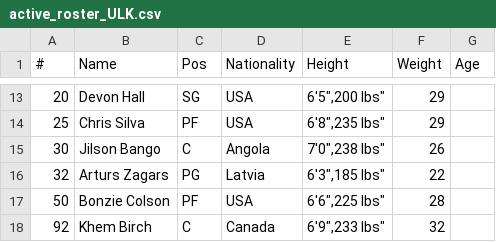
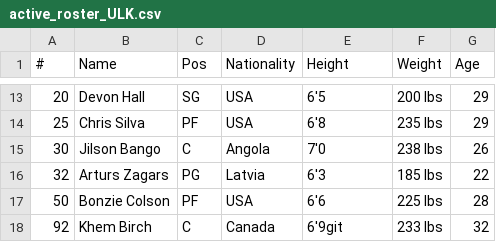
Before and after one commit to martinig94/basketball_analytics, a CSV file: data/active_roster_ULK.csv, drawn as a sheet; only a part is shown, gaps mark what is left out; the diff covers the shown part only.

```diff
--- a/data/active_roster_ULK.csv
+++ b/data/active_roster_ULK.csv
@@ -13,6 +13,6 @@
-"20","Devon Hall","SG","USA","6'5"","200 lbs","29"
-"25","Chris Silva","PF","USA","6'8"","235 lbs","29"
-"30","Jilson Bango","C","Angola","7'0"","238 lbs","26"
-"32","Arturs Zagars","PG","Latvia","6'3"","185 lbs","22"
-"50","Bonzie Colson","PF","USA","6'6"","225 lbs","28"
-"92","Khem Birch","C","Canada","6'9"","233 lbs","32"
+"20","Devon Hall","SG","USA","6'5","200 lbs","29"
+"25","Chris Silva","PF","USA","6'8","235 lbs","29"
+"30","Jilson Bango","C","Angola","7'0","238 lbs","26"
+"32","Arturs Zagars","PG","Latvia","6'3","185 lbs","22"
+"50","Bonzie Colson","PF","USA","6'6","225 lbs","28"
+"92","Khem Birch","C","Canada","6'9"git ,"233 lbs","32"
```
Also changed, not shown: 33 edited cells elsewhere in this file.
